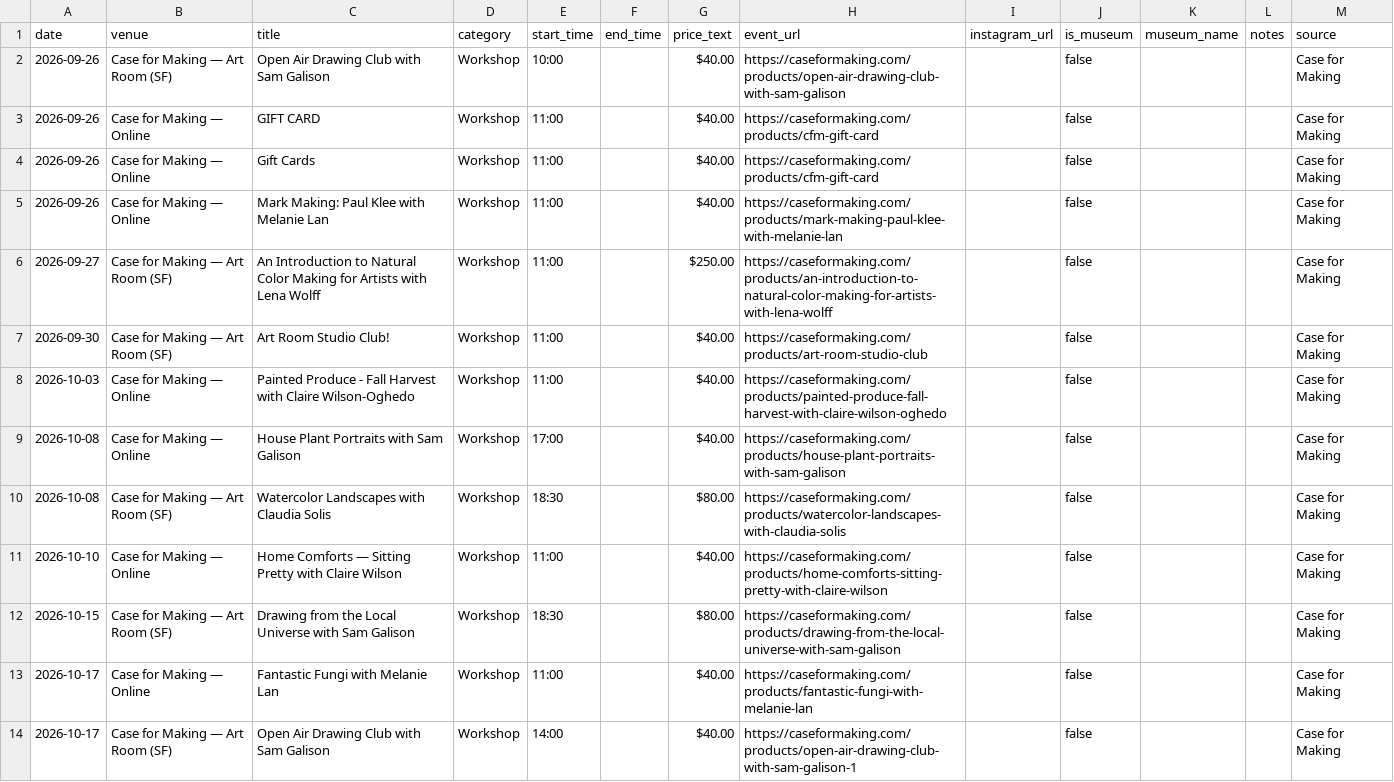
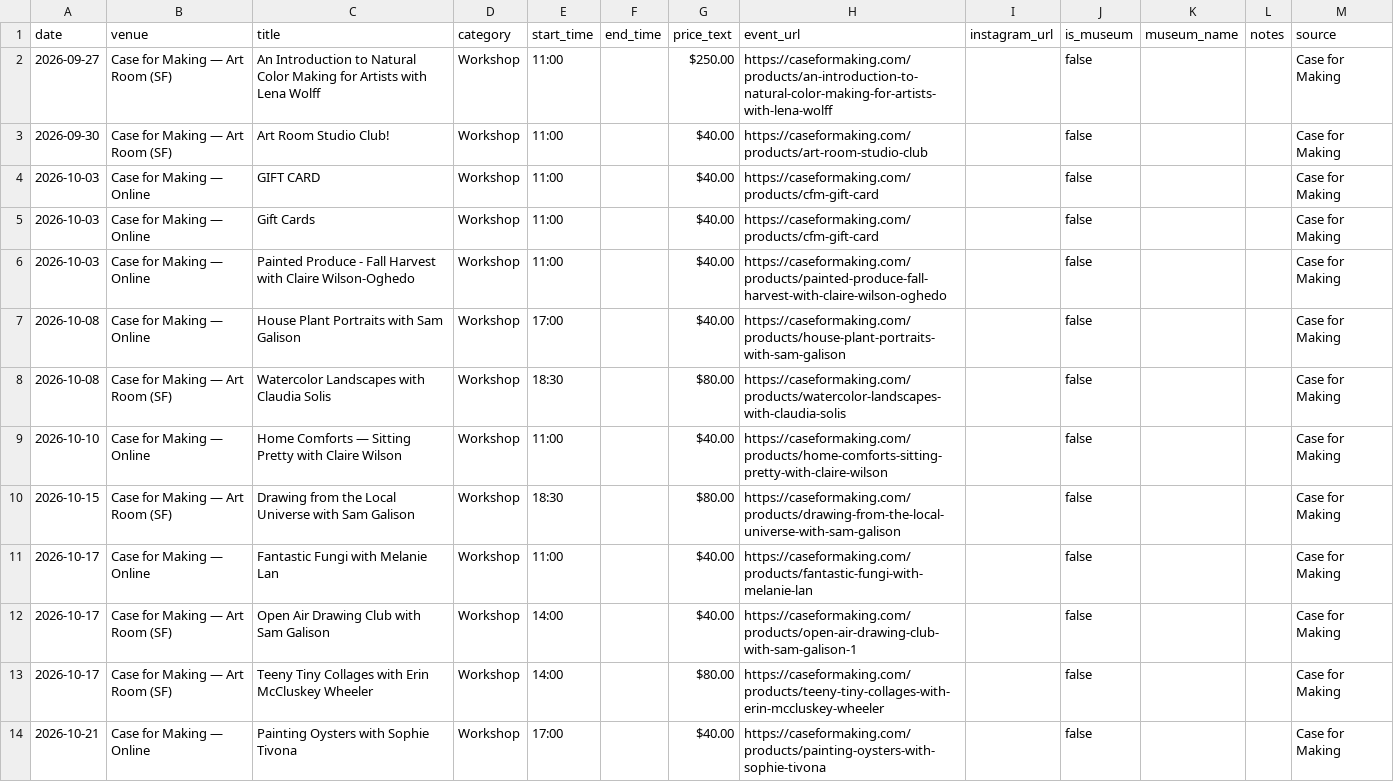
Before and after one commit to obstacleb/artlinks-data, a CSV file: case_events.csv, drawn as a sheet; only a part is shown; the shorter side is filled out with more unchanged rows; removed rows and columns are numbered as before the commit, all else as after; the diff names each change by its address in the sheet, - before the commit and + after, or states it on an @@ line.

Commit message:
Update Case for Making events CSV

```diff
--- a/case_events.csv
+++ b/case_events.csv
-row 2: 2026-09-26 | Case for Making — Art Room (SF) | Open Air Drawing Club with Sam Galison | Workshop | 10:00 |  | $40.00 | https://caseformaking.com/products/open-air-drawing-club-with-sam-galison |  | false |  |  | Case for Making
-row 3: 2026-09-26 | Case for Making — Online | GIFT CARD | Workshop | 11:00 |  | $40.00 | https://caseformaking.com/products/cfm-gift-card |  | false |  |  | Case for Making
-row 4: 2026-09-26 | Case for Making — Online | Gift Cards | Workshop | 11:00 |  | $40.00 | https://caseformaking.com/products/cfm-gift-card |  | false |  |  | Case for Making
-row 5: 2026-09-26 | Case for Making — Online | Mark Making: Paul Klee with Melanie Lan | Workshop | 11:00 |  | $40.00 | https://caseformaking.com/products/mark-making-paul-klee-with-melanie-lan |  | false |  |  | Case for Making
+row 4: 2026-10-03 | Case for Making — Online | GIFT CARD | Workshop | 11:00 |  | $40.00 | https://caseformaking.com/products/cfm-gift-card |  | false |  |  | Case for Making
+row 5: 2026-10-03 | Case for Making — Online | Gift Cards | Workshop | 11:00 |  | $40.00 | https://caseformaking.com/products/cfm-gift-card |  | false |  |  | Case for Making
```
